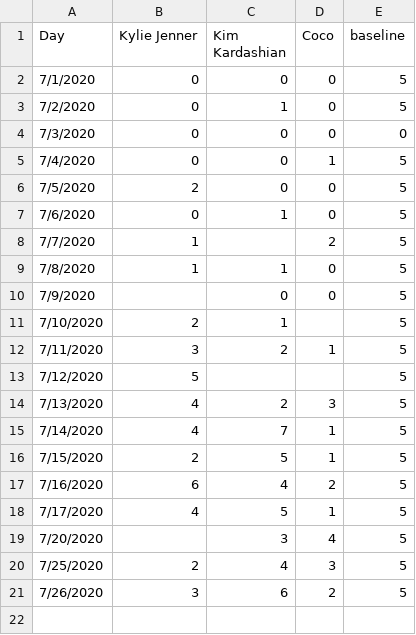
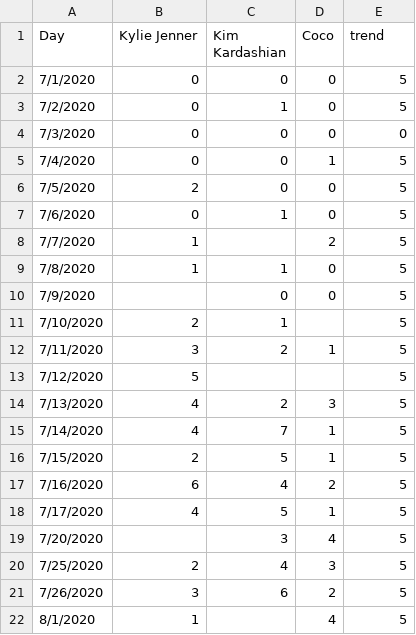
Before and after one commit to fox1hush/test, a CSV file: mostly zeros3.csv, drawn as a sheet.

Commit message:
Update mostly zeros3.csv

```diff
--- a/mostly zeros3.csv
+++ b/mostly zeros3.csv
@@ -1,2 +1,2 @@
-Day,Kylie Jenner,Kim Kardashian,Coco,baseline
+Day,Kylie Jenner,Kim Kardashian,Coco,trend
 7/1/2020,0,0,0,5
@@ -21 +21,2 @@ Day,Kylie Jenner,Kim Kardashian,Coco,baseline
 7/26/2020,3,6,2,5
+8/1/2020,1,,4,5
```
